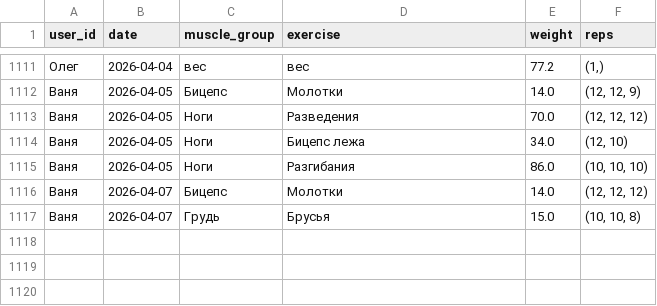
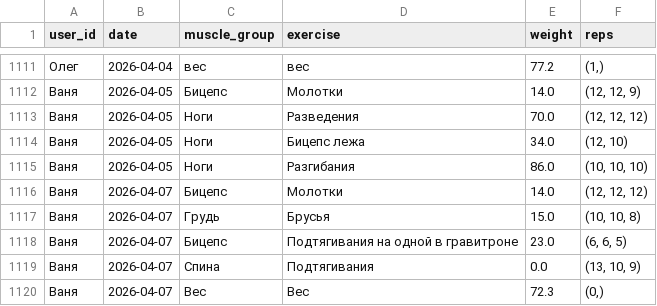
Before and after one commit to v0r0bi0v/gym-statistics, a CSV file: workouts.csv, drawn as a sheet; only a part is shown, gaps mark what is left out.

Commit message:
GYM AUTOCOMMIT 2026-04-07 18:24:07 UTC

```diff
--- a/workouts.csv
+++ b/workouts.csv
@@ -1117 +1117,4 @@ user_id;date;muscle_group;exercise;weight;reps
 Ваня;2026-04-07;Грудь;Брусья;15.0;(10, 10, 8)
+Ваня;2026-04-07;Бицепс;Подтягивания на одной в гравитроне;23.0;(6, 6, 5)
+Ваня;2026-04-07;Спина;Подтягивания;0.0;(13, 10, 9)
+Ваня;2026-04-07;Вес;Вес;72.3;(0,)
```
